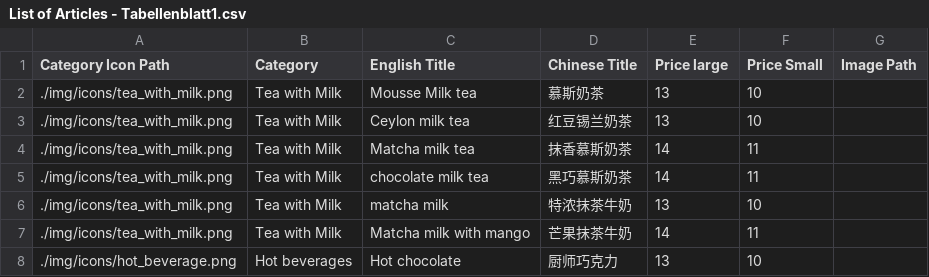
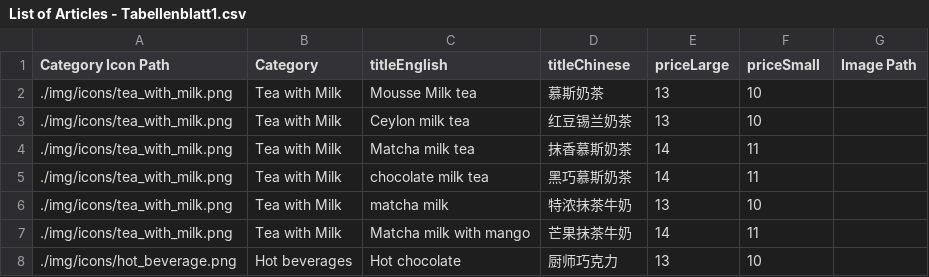
Before and after one commit to clem109/facebookHackathon, a CSV file: src/models/List of Articles - Tabellenblatt1.csv, drawn as a sheet; only a part is shown.

```diff
--- a/src/models/List of Articles - Tabellenblatt1.csv
+++ b/src/models/List of Articles - Tabellenblatt1.csv
@@ -1,2 +1,2 @@
-Category Icon Path,Category,English Title,Chinese Title,Price large,Price Small,Image Path
+Category Icon Path,Category,titleEnglish,titleChinese,priceLarge,priceSmall,Image Path
 ./img/icons/tea_with_milk.png,Tea with Milk,Mousse Milk tea,慕斯奶茶,13,10,
```
Also changed, not shown: 2 other files.
